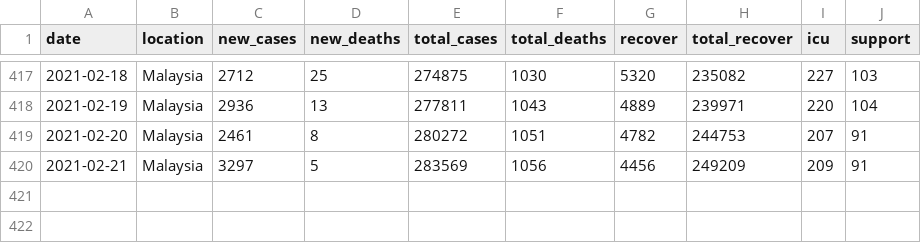
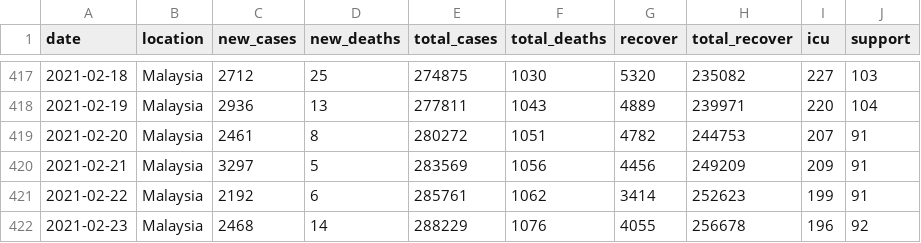
Before and after one commit to wnarifin/covid-19-malaysia, a CSV file: covid-19_my.csv, drawn as a sheet; only a part is shown, gaps mark what is left out; the diff names each change by its address in the sheet, - before the commit and + after, or states it on an @@ line.

```diff
--- a/covid-19_my.csv
+++ b/covid-19_my.csv
+row 421: 2021-02-22 | Malaysia | 2192 | 6 | 285761 | 1062 | 3414 | 252623 | 199 | 91
+row 422: 2021-02-23 | Malaysia | 2468 | 14 | 288229 | 1076 | 4055 | 256678 | 196 | 92
```
Also changed, not shown: covid-19_my_full.csv, covid-19_my_state.csv, 2 other files.
